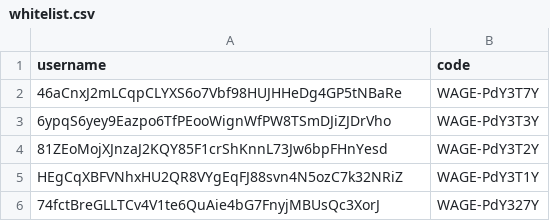
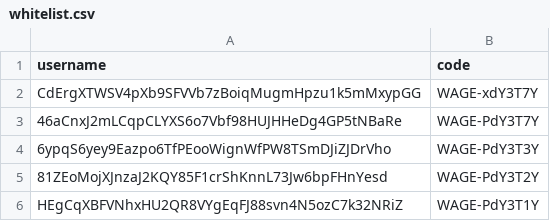
Before and after one commit to zetsu-bot/wageville, a CSV file: whitelist.csv, drawn as a sheet; only a part is shown; the shorter side is filled out with more unchanged rows; the diff names each change by its address in the sheet, - before the commit and + after, or states it on an @@ line.

```diff
--- a/whitelist.csv
+++ b/whitelist.csv
+row 2: CdErgXTWSV4pXb9SFVVb7zBoiqMugmHpzu1k5mMxypGG | WAGE-xdY3T7Y
```
Also changed, not shown: 3 other files.
